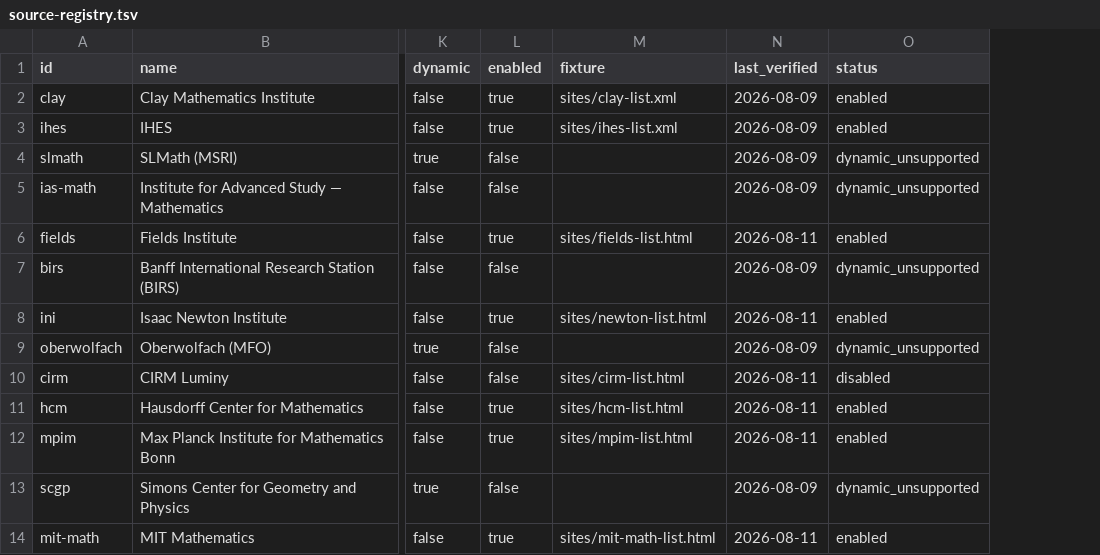
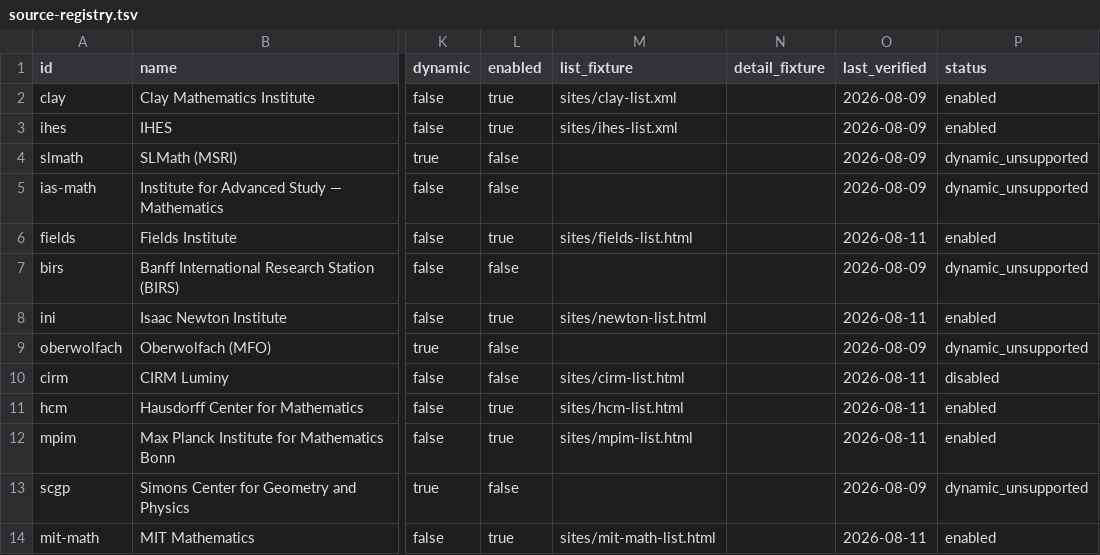
Before and after one commit to Develata/math_talk_radar, a TSV file: docs/registry/source-registry.tsv, drawn as a sheet; only a part is shown, gaps mark what is left out; the diff names each change by its address in the sheet, - before the commit and + after, or states it on an @@ line.

Commit message:
feat(registry): R9-H03 — split fixture into list_fixture + detail_fixture with xtask gate
§45 requires every enabled source to have ≥1 list fixture and ≥1 detail
fixture (when the adapter fetches a detail page). The legacy single
`fixture` column could not distinguish the two, so the gate could not
enforce the detail-fixture requirement.

Split the column:
  - `list_fixture`  — the list/discovery page fixture (former `fixture`)
  - `detail_fixture` — the enrichment/detail page fixture (new, empty
    for all rows; fixtures are captured incrementally)

xtask gate (dual):
  - HARD error when a non-empty `list_fixture` or `detail_fixture` path
    does not exist on disk (a typo'd path must not pass silently).
  - WARNING when `detail_fixture` is empty for an enabled source whose
    adapter fetches a detail page (rss, ics, jsonld, html_config,
    html_generic). The warning path is upgradable to a hard error once
    the detail fixture set is complete. Suppressed during an in-progress
    audit (pending_audit_count > 0), matching the LIVE-001/002 policy.

Adapters-with-detail list is derived from each adapter's
`plan_enrichment` emitting a detail-page fetch (reason: *_detail).
`indico` returns no fetch plans (not yet implemented); `none` has no
adapter.

Updated §17 and §45 in docs/plan/04_source_adapter_contract.md and the
column list in docs/reference/source-schema.md.

```diff
--- a/docs/registry/source-registry.tsv
+++ b/docs/registry/source-registry.tsv
+column N (detail_fixture), empty
-M1: fixture
+M1: list_fixture
```
Also changed, not shown: 3 other files.
